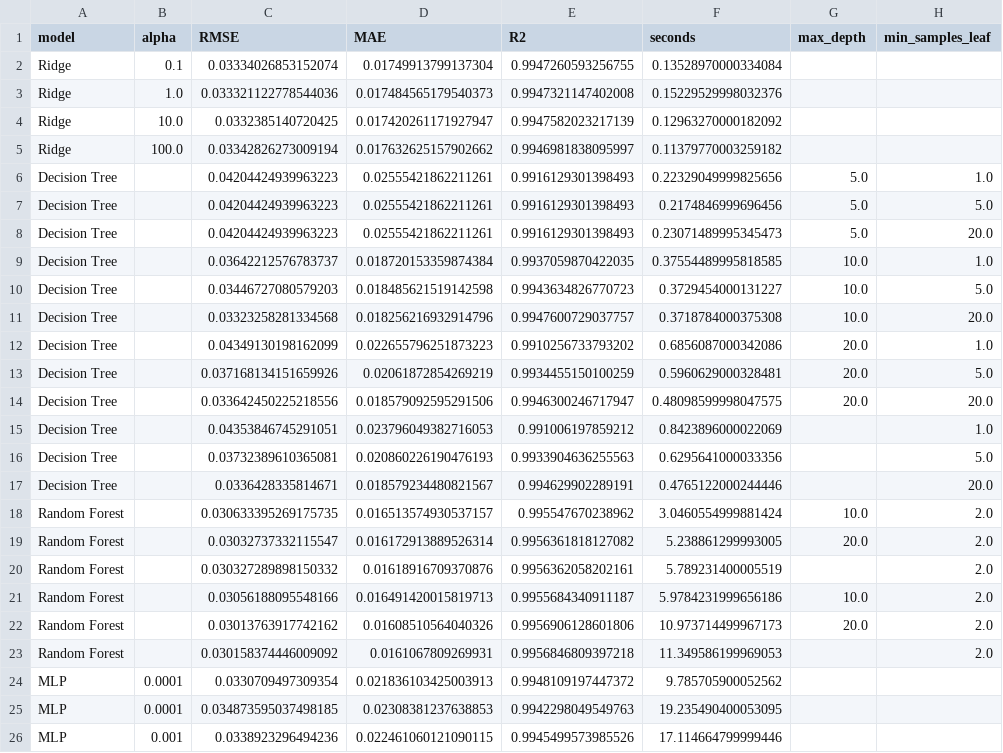
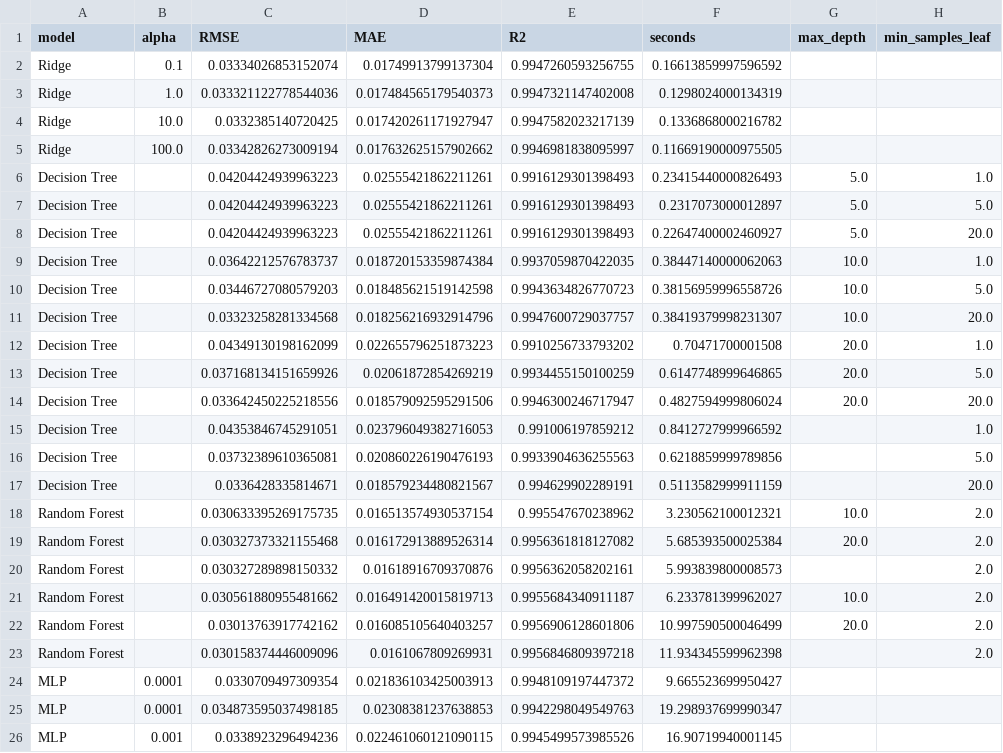
Before and after one commit to oops408/cs171project, a CSV file: outputs/tables/regularization_tuning_grid.csv, drawn as a sheet; only a part is shown; the diff names each change by its address in the sheet, - before the commit and + after, or states it on an @@ line.

```diff
--- a/outputs/tables/regularization_tuning_grid.csv
+++ b/outputs/tables/regularization_tuning_grid.csv
-F2 (seconds): 0.13528970000334084
+F2 (seconds): 0.16613859997596592
-F3 (seconds): 0.15229529998032376
+F3 (seconds): 0.1298024000134319
-F4 (seconds): 0.12963270000182092
+F4 (seconds): 0.1336868000216782
-F5 (seconds): 0.11379770003259182
+F5 (seconds): 0.11669190000975505
-F6 (seconds): 0.22329049999825656
+F6 (seconds): 0.23415440000826493
-F7 (seconds): 0.2174846999696456
+F7 (seconds): 0.2317073000012897
-F8 (seconds): 0.23071489995345473
+F8 (seconds): 0.22647400002460927
-F9 (seconds): 0.37554489995818585
+F9 (seconds): 0.38447140000062063
-F10 (seconds): 0.3729454000131227
+F10 (seconds): 0.38156959996558726
-F11 (seconds): 0.3718784000375308
+F11 (seconds): 0.38419379998231307
-F12 (seconds): 0.6856087000342086
+F12 (seconds): 0.70471700001508
-F13 (seconds): 0.5960629000328481
+F13 (seconds): 0.6147748999646865
-F14 (seconds): 0.48098599998047575
+F14 (seconds): 0.4827594999806024
-F15 (seconds): 0.8423896000022069
+F15 (seconds): 0.8412727999966592
-F16 (seconds): 0.6295641000033356
+F16 (seconds): 0.6218859999789856
-F17 (seconds): 0.4765122000244446
+F17 (seconds): 0.5113582999911159
-D18 (MAE): 0.016513574930537157
+D18 (MAE): 0.016513574930537154
-F18 (seconds): 3.0460554999881424
+F18 (seconds): 3.230562100012321
-C19 (RMSE): 0.03032737332115547
+C19 (RMSE): 0.030327373321155468
-F19 (seconds): 5.238861299993005
+F19 (seconds): 5.685393500025384
-F20 (seconds): 5.789231400005519
+F20 (seconds): 5.993839800008573
-C21 (RMSE): 0.03056188095548166
+C21 (RMSE): 0.030561880955481662
-F21 (seconds): 5.9784231999656186
+F21 (seconds): 6.233781399962027
-D22 (MAE): 0.01608510564040326
+D22 (MAE): 0.016085105640403257
-F22 (seconds): 10.973714499967173
+F22 (seconds): 10.997590500046499
-C23 (RMSE): 0.030158374446009092
+C23 (RMSE): 0.030158374446009096
-F23 (seconds): 11.349586199969053
+F23 (seconds): 11.934345599962398
-F24 (seconds): 9.785705900052562
+F24 (seconds): 9.665523699950427
-F25 (seconds): 19.235490400053095
+F25 (seconds): 19.298937699990347
-F26 (seconds): 17.114664799999446
+F26 (seconds): 16.90719940001145
```
Also changed, not shown: outputs/tables/rf_error_by_food_group.csv, outputs/tables/rf_error_by_food_group_test.csv, 11 other files.
